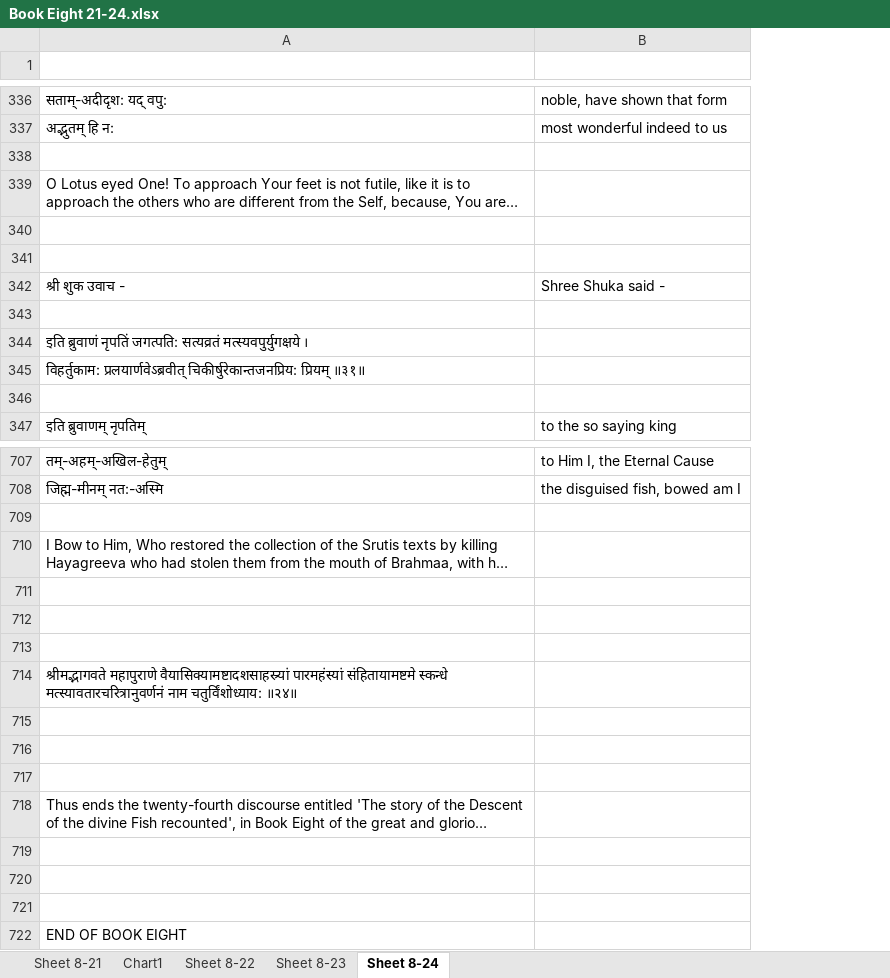
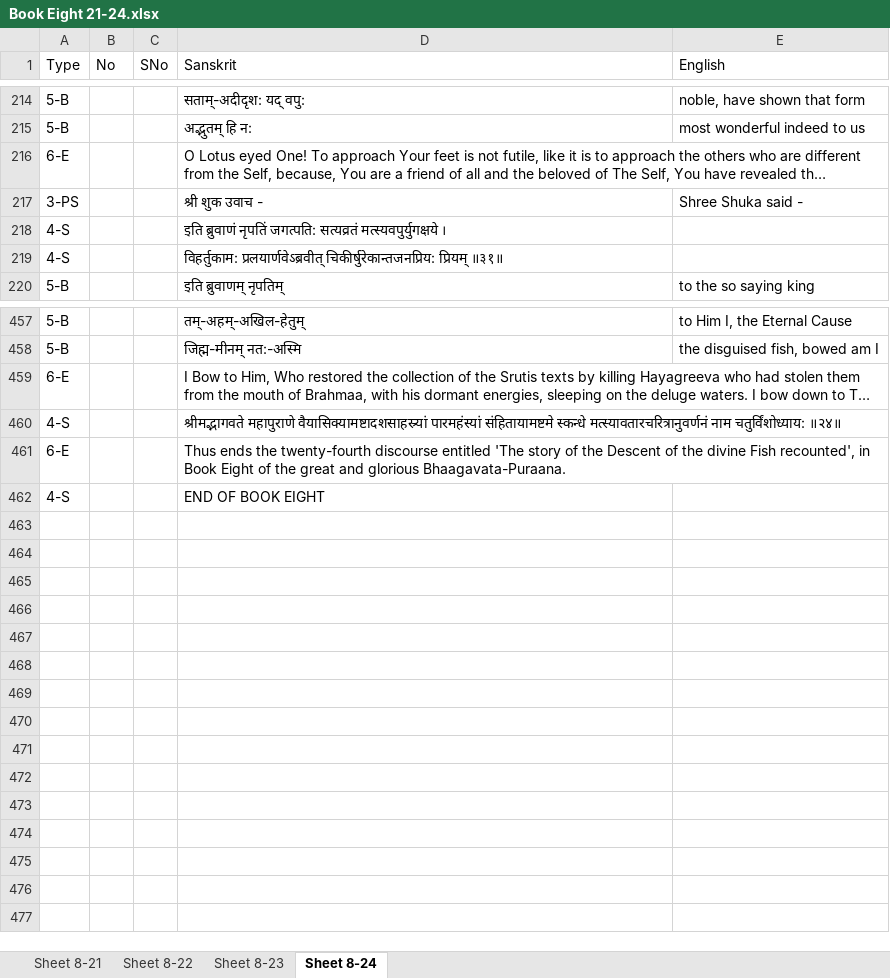
Before and after one commit to vanimurarka/asha-bhaagvatam, an Excel workbook: content/Book Eight 21-24.xlsx, sheet Sheet 8-24, drawn as a sheet; only a part is shown, gaps mark what is left out; long unchanged cells end in …; values as stored, in another font and other column widths than the file's, no cell formats; removed rows and columns are numbered as before the commit, all else as after; the diff covers the shown part only; the diff names each change by its address in the sheet, - before the commit and + after, or states it on an @@ line.

```diff
--- a/content/Book Eight 21-24.xlsx (sheet Sheet 8-24)
+++ b/content/Book Eight 21-24.xlsx (sheet Sheet 8-24)
-sheet tab: Chart1
+column A (Type), rows 214-220: 5-B | 5-B | 6-E | 3-PS | 4-S | 4-S | 5-B; rows 457-462: 5-B | 5-B | 6-E | 4-S | 6-E | 4-S
+column B (No), empty
+column C (SNo), empty
-row 1: (empty)
+row 1: Type | No | SNo | Sanskrit | English
-row 338: (empty)
-row 340: (empty)
-row 341: (empty)
-row 343: (empty)
-row 346: (empty)
-row 709: (empty)
-row 711: (empty)
-row 712: (empty)
-row 713: (empty)
-row 715: (empty)
-row 716: (empty)
-row 717: (empty)
-row 719: (empty)
-row 720: (empty)
-row 721: (empty)
```
Also changed, not shown: 245 removed rows elsewhere in this sheet, sheet Sheet 8-22, sheet Sheet 8-21, sheet Sheet 8-23, cell formats, charts or pictures, 5 other files.
